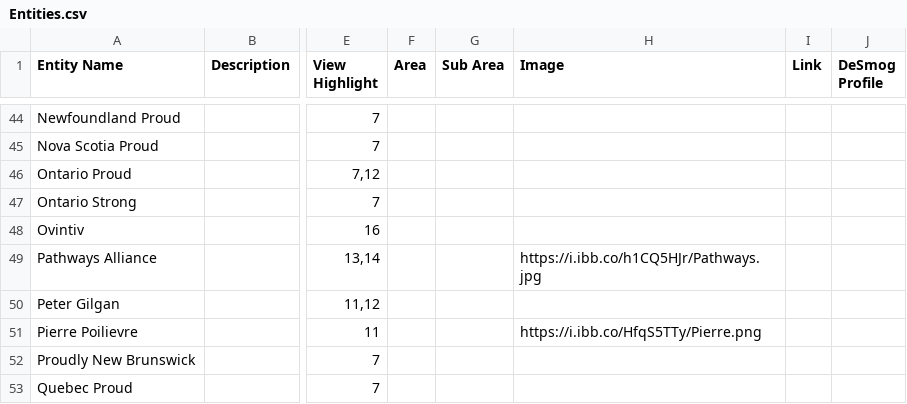
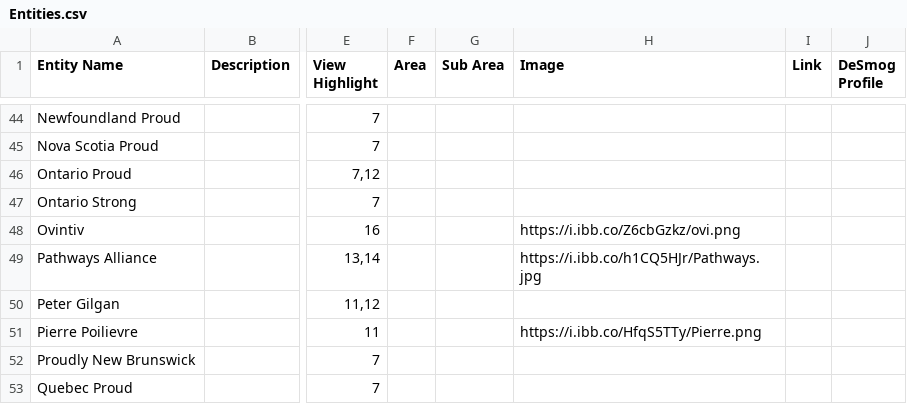
Before and after one commit to xStan89/Mapper2, a CSV file: data/Entities.csv, drawn as a sheet; only a part is shown, gaps mark what is left out; the diff covers the shown part only; the diff names each change by its address in the sheet, - before the commit and + after, or states it on an @@ line.

```diff
--- a/data/Entities.csv
+++ b/data/Entities.csv
-H48 (Image): (empty)
+H48 (Image): https://i.ibb.co/Z6cbGzkz/ovi.png
```
Also changed, not shown: 9 edited cells elsewhere in this file.
